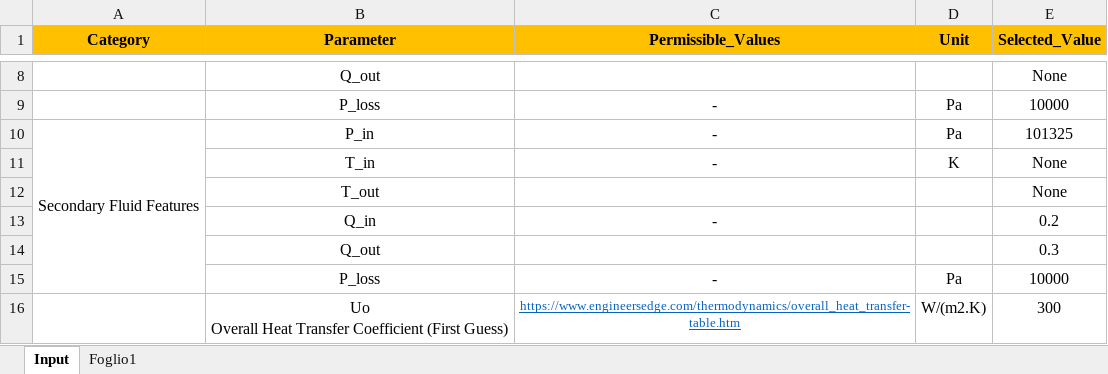
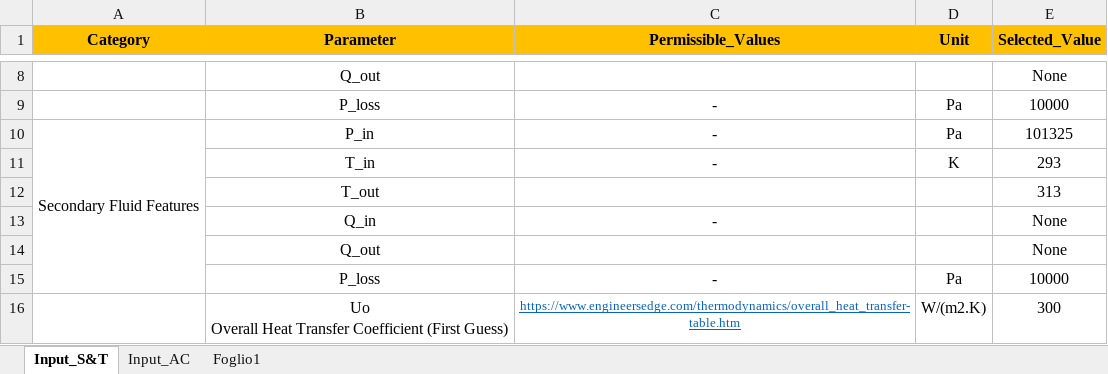
Before and after one commit to RCamerano/Heat-Exc-Code, an Excel workbook: input.xlsx, sheet Input_S&T, drawn as a sheet; only a part is shown, gaps mark what is left out; values as stored, in another font and other column widths than the file's, no borders; removed rows and columns are numbered as before the commit, all else as after; the diff names each change by its address in the sheet, - before the commit and + after, or states it on an @@ line.

```diff
--- a/input.xlsx (sheet Input_S&T)
+++ b/input.xlsx (sheet Input_S&T)
-sheet tab: Input
+sheet tab: Input_S&T
+sheet tab: Input_AC
-E11 (Selected_Value): None
+E11 (Selected_Value): 293
+row 12:  | T_out |  |  | 313
+row 13:  | Q_in | - |  | None
-B14 (Parameter): T_out
+B14 (Parameter): Q_out
-row 13:  | Q_in | - |  | 0.2
-row 14:  | Q_out |  |  | 0.3
```
Also changed, not shown: 6 other files.
